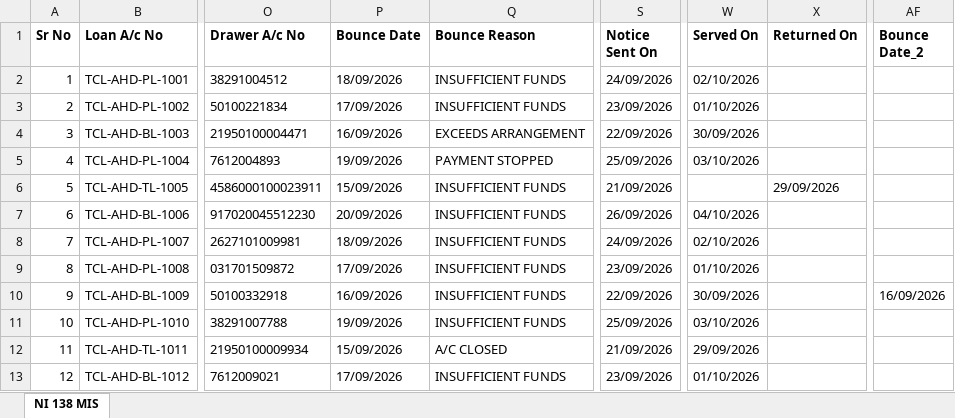
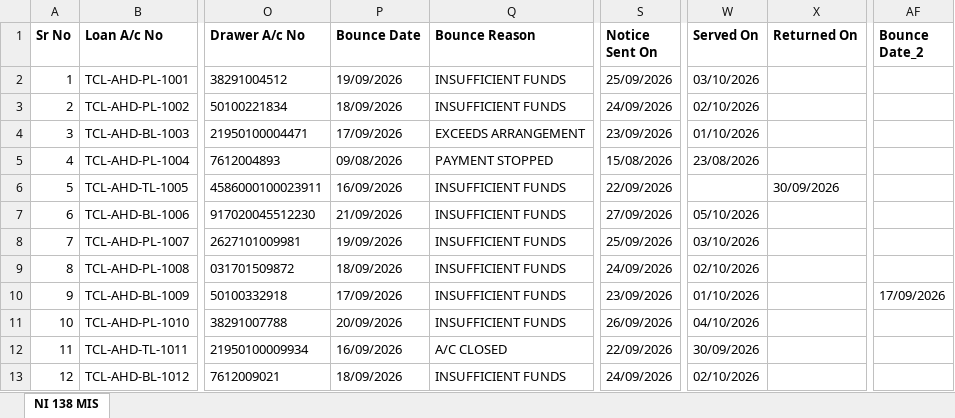
Before and after one commit to pucardotorg/dristi-fe-design, an Excel workbook: apps/dristi-app/public/samples/tata-capital-recovery-mis.xlsx, sheet NI 138 MIS, drawn as a sheet; only a part is shown, gaps mark what is left out; values as stored, in another font and other column widths than the file's, no borders; the diff names each change by its address in the sheet, - before the commit and + after, or states it on an @@ line.

```diff
--- a/apps/dristi-app/public/samples/tata-capital-recovery-mis.xlsx (sheet NI 138 MIS)
+++ b/apps/dristi-app/public/samples/tata-capital-recovery-mis.xlsx (sheet NI 138 MIS)
-P2 (Bounce Date): 18/09/2026
+P2 (Bounce Date): 19/09/2026
-S2 (Notice Sent On): 24/09/2026
+S2 (Notice Sent On): 25/09/2026
-W2 (Served On): 02/10/2026
+W2 (Served On): 03/10/2026
-P3 (Bounce Date): 17/09/2026
+P3 (Bounce Date): 18/09/2026
-S3 (Notice Sent On): 23/09/2026
+S3 (Notice Sent On): 24/09/2026
-W3 (Served On): 01/10/2026
+W3 (Served On): 02/10/2026
-P4 (Bounce Date): 16/09/2026
+P4 (Bounce Date): 17/09/2026
-S4 (Notice Sent On): 22/09/2026
+S4 (Notice Sent On): 23/09/2026
-W4 (Served On): 30/09/2026
+W4 (Served On): 01/10/2026
-P5 (Bounce Date): 19/09/2026
+P5 (Bounce Date): 09/08/2026
-S5 (Notice Sent On): 25/09/2026
+S5 (Notice Sent On): 15/08/2026
-W5 (Served On): 03/10/2026
+W5 (Served On): 23/08/2026
-P6 (Bounce Date): 15/09/2026
+P6 (Bounce Date): 16/09/2026
-S6 (Notice Sent On): 21/09/2026
+S6 (Notice Sent On): 22/09/2026
-X6 (Returned On): 29/09/2026
+X6 (Returned On): 30/09/2026
-P7 (Bounce Date): 20/09/2026
+P7 (Bounce Date): 21/09/2026
-S7 (Notice Sent On): 26/09/2026
+S7 (Notice Sent On): 27/09/2026
-W7 (Served On): 04/10/2026
+W7 (Served On): 05/10/2026
-P8 (Bounce Date): 18/09/2026
+P8 (Bounce Date): 19/09/2026
-S8 (Notice Sent On): 24/09/2026
+S8 (Notice Sent On): 25/09/2026
-W8 (Served On): 02/10/2026
+W8 (Served On): 03/10/2026
-P9 (Bounce Date): 17/09/2026
+P9 (Bounce Date): 18/09/2026
-S9 (Notice Sent On): 23/09/2026
+S9 (Notice Sent On): 24/09/2026
-W9 (Served On): 01/10/2026
+W9 (Served On): 02/10/2026
-P10 (Bounce Date): 16/09/2026
+P10 (Bounce Date): 17/09/2026
-S10 (Notice Sent On): 22/09/2026
+S10 (Notice Sent On): 23/09/2026
-W10 (Served On): 30/09/2026
+W10 (Served On): 01/10/2026
-AF10 (Bounce Date_2): 16/09/2026
+AF10 (Bounce Date_2): 17/09/2026
-P11 (Bounce Date): 19/09/2026
+P11 (Bounce Date): 20/09/2026
-S11 (Notice Sent On): 25/09/2026
+S11 (Notice Sent On): 26/09/2026
-W11 (Served On): 03/10/2026
+W11 (Served On): 04/10/2026
-P12 (Bounce Date): 15/09/2026
+P12 (Bounce Date): 16/09/2026
-S12 (Notice Sent On): 21/09/2026
+S12 (Notice Sent On): 22/09/2026
-W12 (Served On): 29/09/2026
+W12 (Served On): 30/09/2026
-P13 (Bounce Date): 17/09/2026
+P13 (Bounce Date): 18/09/2026
-S13 (Notice Sent On): 23/09/2026
+S13 (Notice Sent On): 24/09/2026
-W13 (Served On): 01/10/2026
+W13 (Served On): 02/10/2026
```
Also changed, not shown: apps/dristi-app/public/samples/tata-capital-bulk-filing-template.xlsx, demo-files/tata-capital-bulk-filing-template.xlsx, 14 other files.
